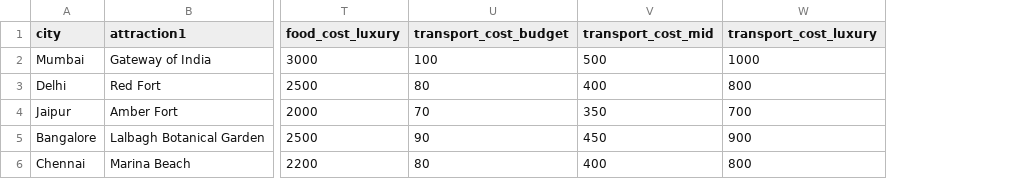
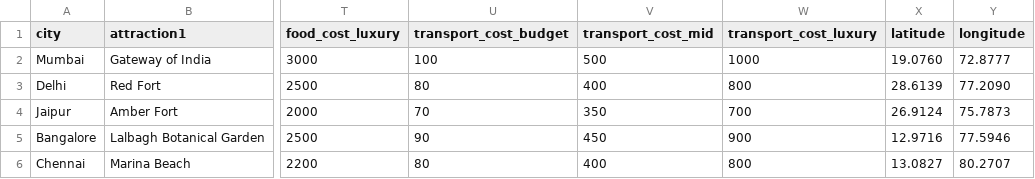
Before and after one commit to sreya22-git/Travel-Iterienary-Generator, a CSV file: indian_cities.csv, drawn as a sheet; only a part is shown, gaps mark what is left out; the diff names each change by its address in the sheet, - before the commit and + after, or states it on an @@ line.

```diff
--- a/indian_cities.csv
+++ b/indian_cities.csv
+column X (latitude), rows 2-6: 19.0760 | 28.6139 | 26.9124 | 12.9716 | 13.0827
+column Y (longitude), rows 2-6: 72.8777 | 77.2090 | 75.7873 | 77.5946 | 80.2707
```
Also changed, not shown: 1 other file.
